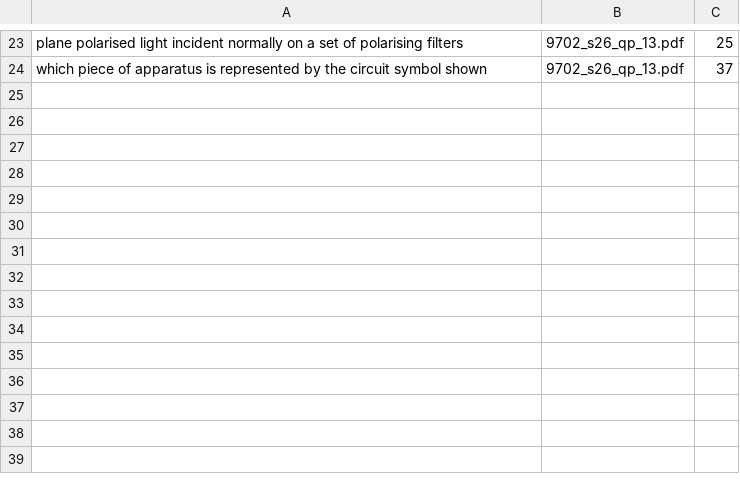
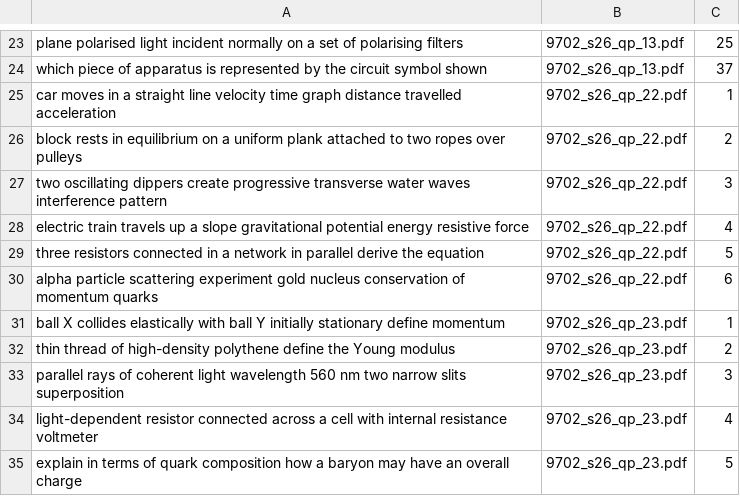
Before and after one commit to lavast1c/paper-finder, a TSV file: eval/validation.tsv, drawn as a sheet; only a part is shown, gaps mark what is left out; the diff names each change by its address in the sheet, - before the commit and + after, or states it on an @@ line.

```diff
--- a/eval/validation.tsv
+++ b/eval/validation.tsv
+row 25: car moves in a straight line velocity time graph distance travelled acceleration | 9702_s26_qp_22.pdf | 1
+row 26: block rests in equilibrium on a uniform plank attached to two ropes over pulleys | 9702_s26_qp_22.pdf | 2
+row 27: two oscillating dippers create progressive transverse water waves interference pattern | 9702_s26_qp_22.pdf | 3
+row 28: electric train travels up a slope gravitational potential energy resistive force | 9702_s26_qp_22.pdf | 4
+row 29: three resistors connected in a network in parallel derive the equation | 9702_s26_qp_22.pdf | 5
+row 30: alpha particle scattering experiment gold nucleus conservation of momentum quarks | 9702_s26_qp_22.pdf | 6
+row 31: ball X collides elastically with ball Y initially stationary define momentum | 9702_s26_qp_23.pdf | 1
+row 32: thin thread of high-density polythene define the Young modulus | 9702_s26_qp_23.pdf | 2
+row 33: parallel rays of coherent light wavelength 560 nm two narrow slits superposition | 9702_s26_qp_23.pdf | 3
+row 34: light-dependent resistor connected across a cell with internal resistance voltmeter | 9702_s26_qp_23.pdf | 4
+row 35: explain in terms of quark composition how a baryon may have an overall charge | 9702_s26_qp_23.pdf | 5
```
Also changed, not shown: 7 other files.
